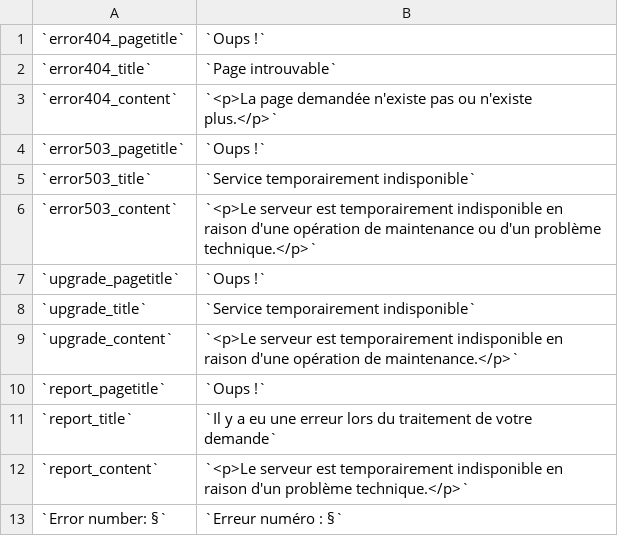
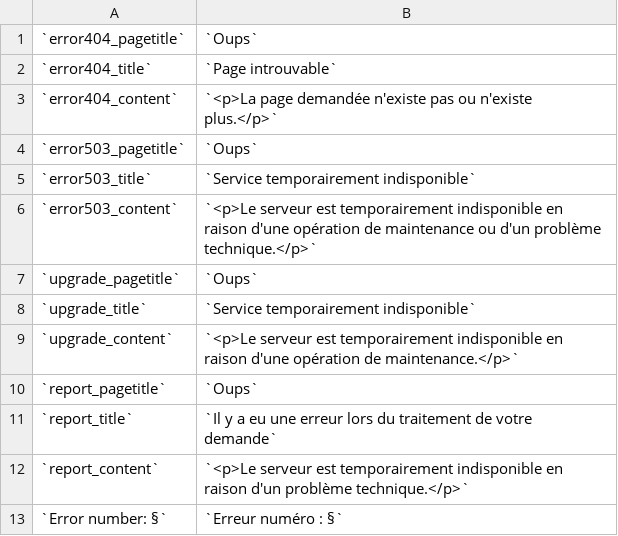
Before and after one commit to luigifab/openmage-versioning, a CSV file: errors/locale/fr_FR.csv, drawn as a sheet.

```diff
--- a/errors/locale/fr_FR.csv
+++ b/errors/locale/fr_FR.csv
@@ -1,11 +1,11 @@
-`error404_pagetitle`,`Oups !`
+`error404_pagetitle`,`Oups`
 `error404_title`,`Page introuvable`
 `error404_content`,`<p>La page demandée n'existe pas ou n'existe plus.</p>`
-`error503_pagetitle`,`Oups !`
+`error503_pagetitle`,`Oups`
 `error503_title`,`Service temporairement indisponible`
 `error503_content`,`<p>Le serveur est temporairement indisponible en raison d'une opération de maintenance ou d'un problème technique.</p>`
-`upgrade_pagetitle`,`Oups !`
+`upgrade_pagetitle`,`Oups`
 `upgrade_title`,`Service temporairement indisponible`
 `upgrade_content`,`<p>Le serveur est temporairement indisponible en raison d'une opération de maintenance.</p>`
-`report_pagetitle`,`Oups !`
+`report_pagetitle`,`Oups`
 `report_title`,`Il y a eu une erreur lors du traitement de votre demande`
```
Also changed, not shown: app/locale/fr_CA/Luigifab_Versioning.csv, errors/locale/en_US.csv, 14 other files.
